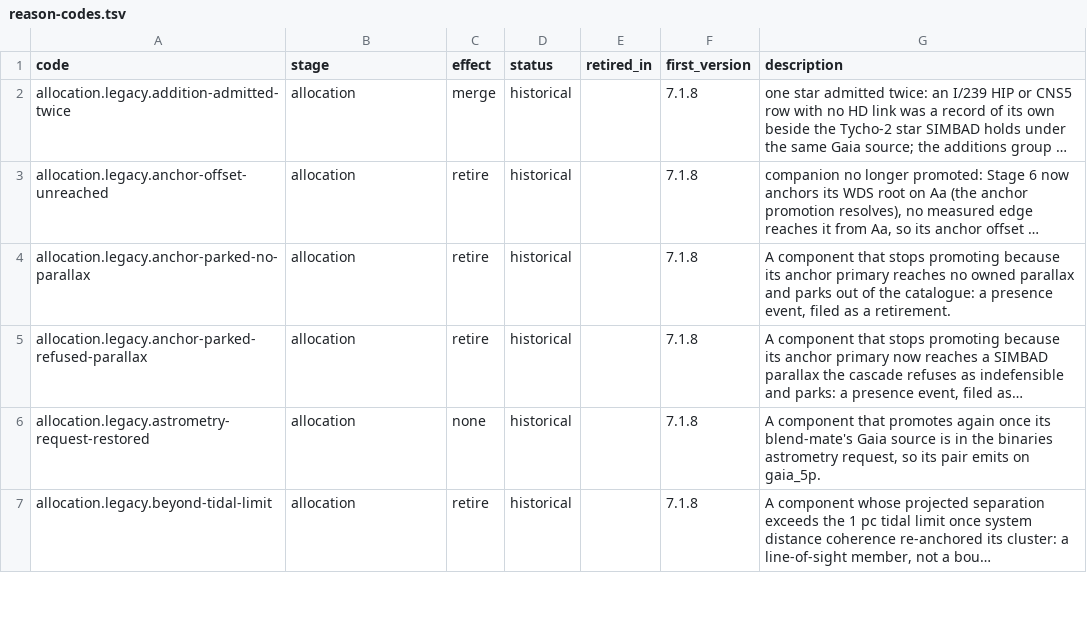
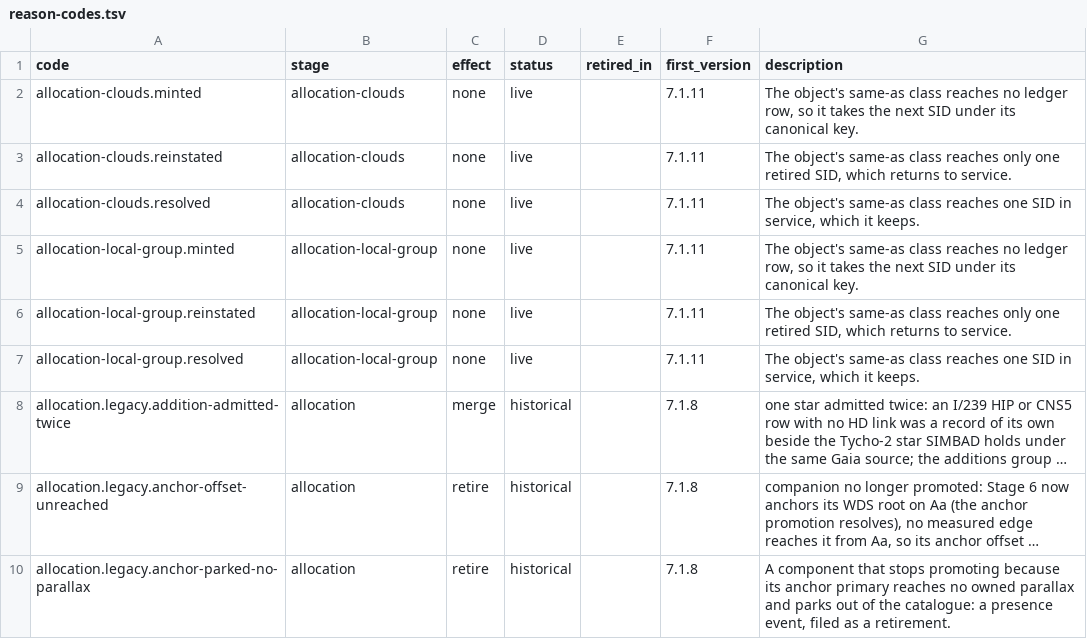
Before and after one commit to alexmensch/stellata, a TSV file: data/lineage/reason-codes.tsv, drawn as a sheet; only a part is shown; the shorter side is filled out with more unchanged rows; long unchanged cells end in …; the diff names each change by its address in the sheet, - before the commit and + after, or states it on an @@ line.

Commit message:
Allocation lineage for clouds and Local Group objects (stellata-hhaw.45.32.12) (#744)

```diff
--- a/data/lineage/reason-codes.tsv
+++ b/data/lineage/reason-codes.tsv
+row 2: allocation-clouds.minted | allocation-clouds | none | live |  | 7.1.11 | The object's same-as class reaches no ledger row, so it takes the next SID under its canonical key.
+row 3: allocation-clouds.reinstated | allocation-clouds | none | live |  | 7.1.11 | The object's same-as class reaches only one retired SID, which returns to service.
+row 4: allocation-clouds.resolved | allocation-clouds | none | live |  | 7.1.11 | The object's same-as class reaches one SID in service, which it keeps.
+row 5: allocation-local-group.minted | allocation-local-group | none | live |  | 7.1.11 | The object's same-as class reaches no ledger row, so it takes the next SID under its canonical key.
+row 6: allocation-local-group.reinstated | allocation-local-group | none | live |  | 7.1.11 | The object's same-as class reaches only one retired SID, which returns to service.
+row 7: allocation-local-group.resolved | allocation-local-group | none | live |  | 7.1.11 | The object's same-as class reaches one SID in service, which it keeps.
```
Also changed, not shown: 43 other files.
